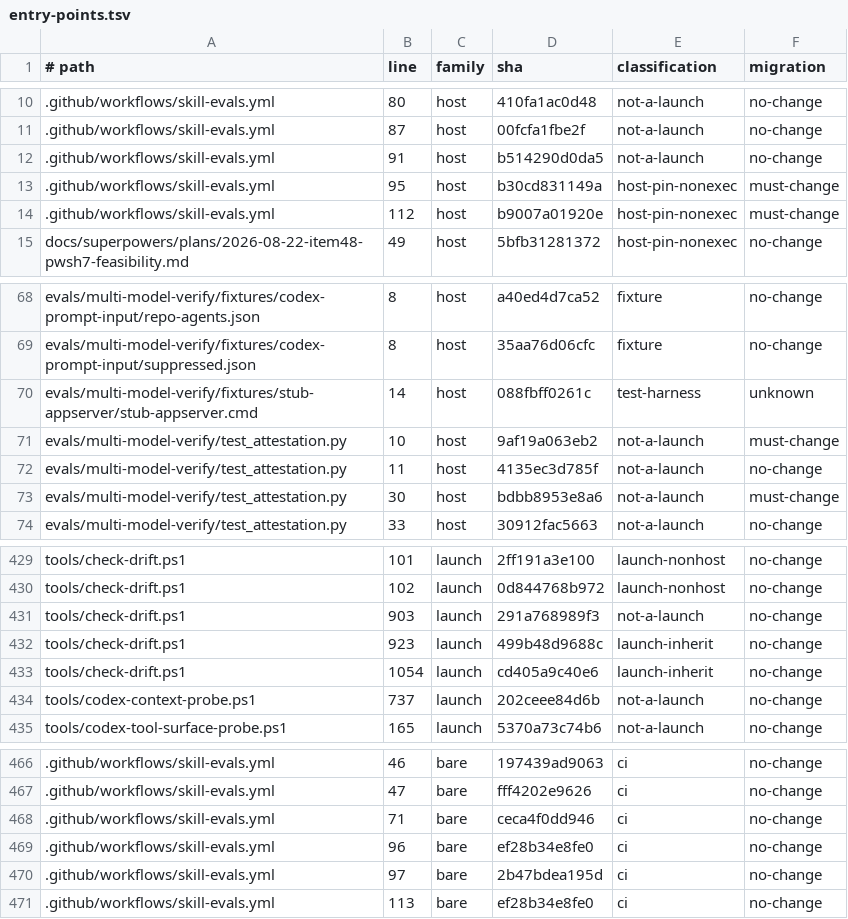
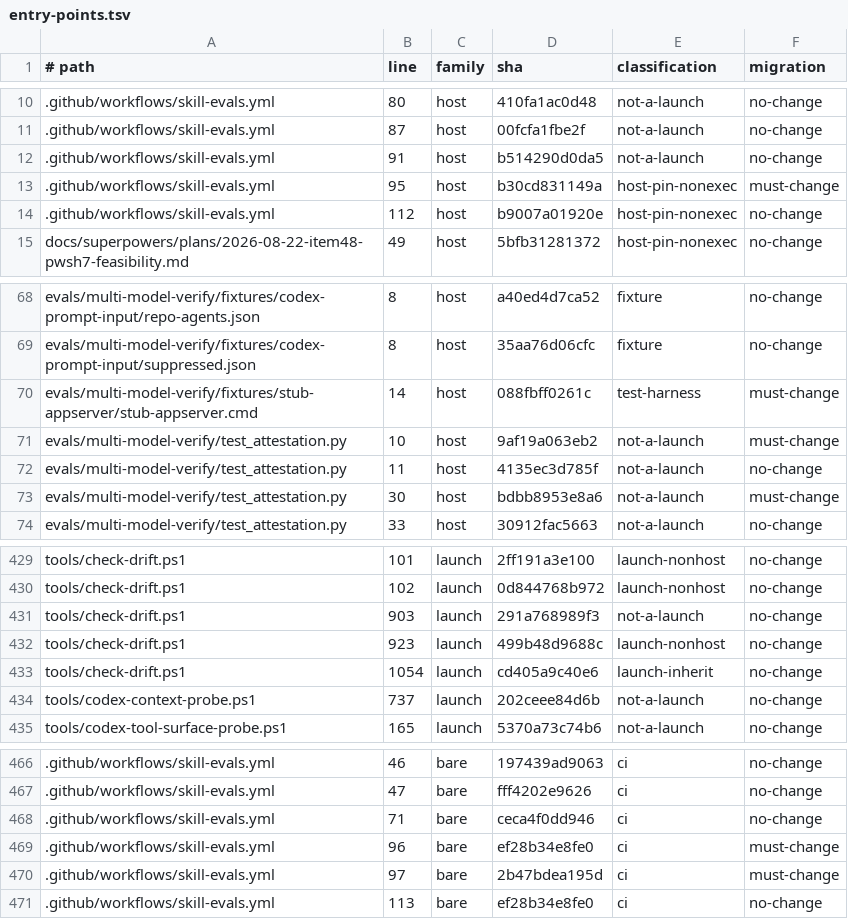
Before and after one commit to Bmwascher/parallax, a TSV file: docs/superpowers/plans/rounds/2026-08-22-item48-pwsh7-feasibility/entry-points.tsv, drawn as a sheet; only a part is shown, gaps mark what is left out; the diff names each change by its address in the sheet, - before the commit and + after, or states it on an @@ line.

Commit message:
fix round 1: settle the item 48 inventory's must-change/unknown disagreements

```diff
--- a/docs/superpowers/plans/rounds/2026-08-22-item48-pwsh7-feasibility/entry-points.tsv
+++ b/docs/superpowers/plans/rounds/2026-08-22-item48-pwsh7-feasibility/entry-points.tsv
-F14 (migration): must-change
+F14 (migration): no-change
-F70 (migration): unknown
+F70 (migration): must-change
-E432 (classification): launch-inherit
+E432 (classification): launch-nonhost
-F469:F470 (migration): no-change
+F469:F470 (migration): must-change
```
Also changed, not shown: 1 other file.
